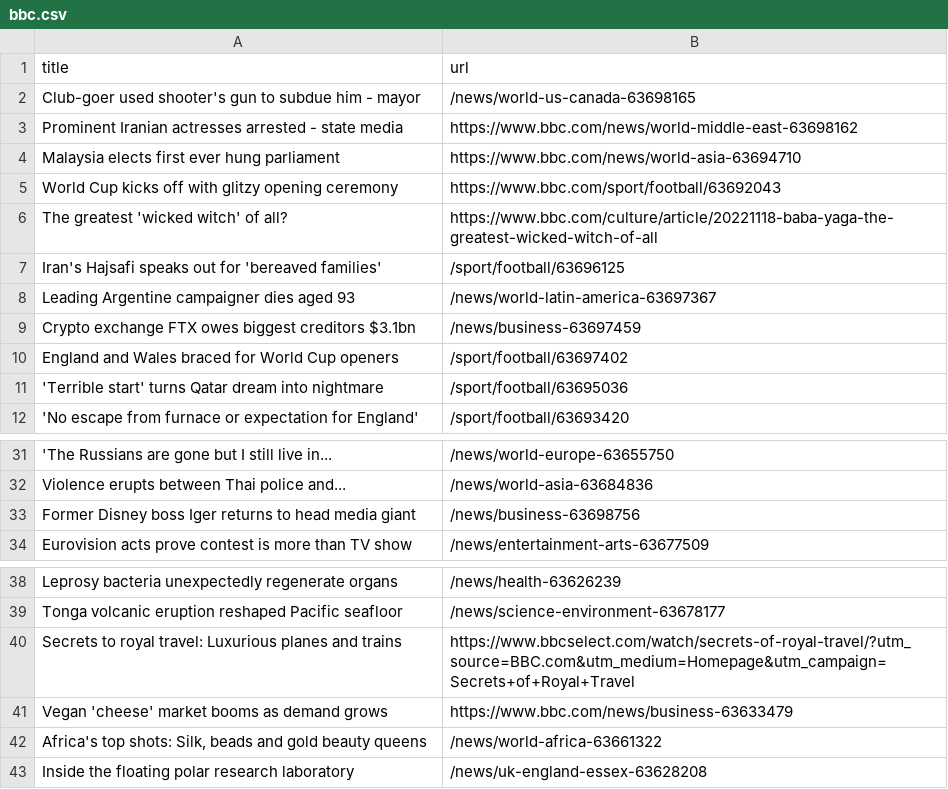
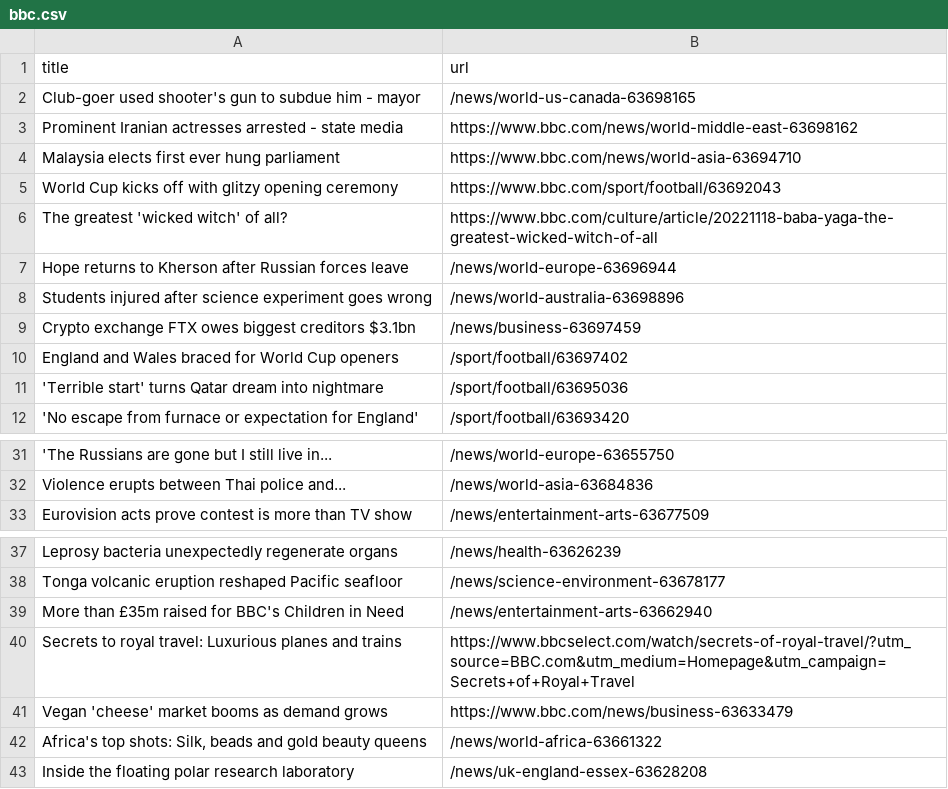
Before and after one commit to stanleydai/automatic-scraper, a CSV file: bbc.csv, drawn as a sheet; only a part is shown, gaps mark what is left out; removed rows and columns are numbered as before the commit, all else as after; the diff names each change by its address in the sheet, - before the commit and + after, or states it on an @@ line.

```diff
--- a/bbc.csv
+++ b/bbc.csv
-row 7: Iran's Hajsafi speaks out for 'bereaved families' | /sport/football/63696125
-row 8: Leading Argentine campaigner dies aged 93 | /news/world-latin-america-63697367
+row 7: Hope returns to Kherson after Russian forces leave | /news/world-europe-63696944
+row 8: Students injured after science experiment goes wrong | /news/world-australia-63698896
-row 33: Former Disney boss Iger returns to head media giant | /news/business-63698756
+row 39: More than £35m raised for BBC's Children in Need | /news/entertainment-arts-63662940
```
